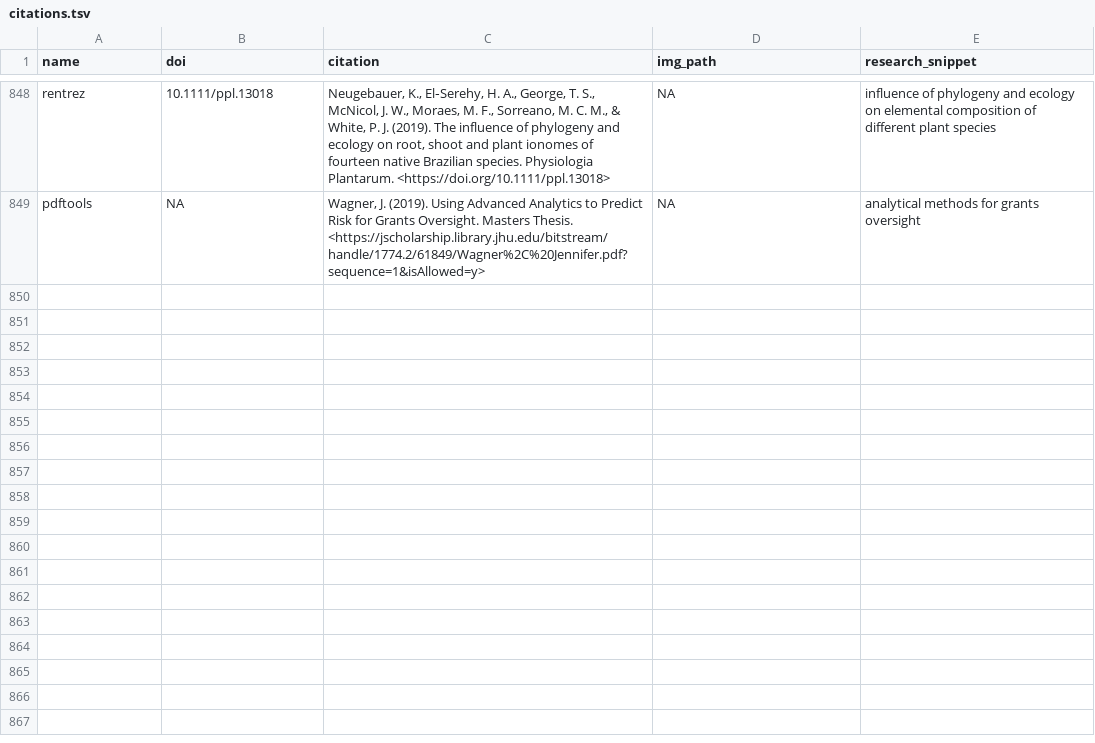
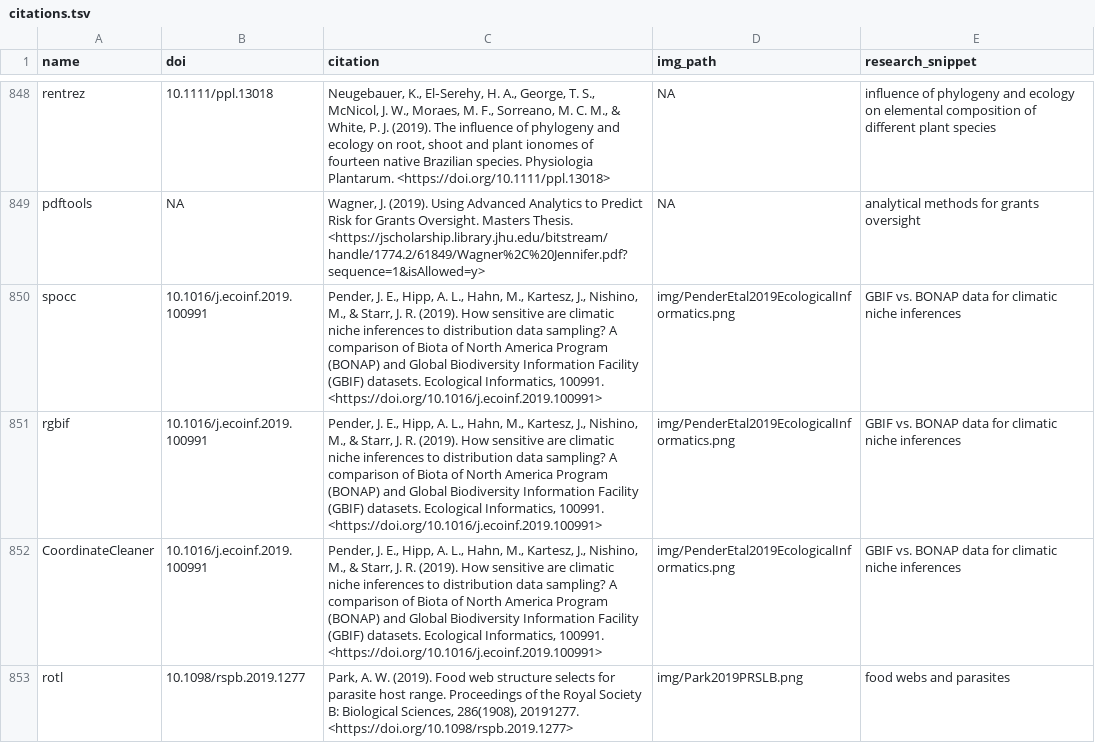
Before and after one commit to ropensci-org/ropensci_citations, a TSV file: citations.tsv, drawn as a sheet; only a part is shown, gaps mark what is left out; the diff names each change by its address in the sheet, - before the commit and + after, or states it on an @@ line.

Commit message:
citation for 3 pkgs (spocc, rgbif, coordinateclearner) and another citaiton for rotl

```diff
--- a/citations.tsv
+++ b/citations.tsv
+row 850: spocc | 10.1016/j.ecoinf.2019.100991 | Pender, J. E., Hipp, A. L., Hahn, M., Kartesz, J., Nishino, M., & Starr, J. R. (2019). How sensitive are climatic niche inferences to distribution data sampling? A comparison of Biota of North America Program (BONAP) and Global Biodiversity Information Facility (GBIF) datasets. Ecological Informatics, 100991. <https://doi.org/10.1016/j.ecoinf.2019.100991> | img/PenderEtal2019EcologicalInformatics.png | GBIF vs. BONAP data for climatic niche inferences
+row 851: rgbif | 10.1016/j.ecoinf.2019.100991 | Pender, J. E., Hipp, A. L., Hahn, M., Kartesz, J., Nishino, M., & Starr, J. R. (2019). How sensitive are climatic niche inferences to distribution data sampling? A comparison of Biota of North America Program (BONAP) and Global Biodiversity Information Facility (GBIF) datasets. Ecological Informatics, 100991. <https://doi.org/10.1016/j.ecoinf.2019.100991> | img/PenderEtal2019EcologicalInformatics.png | GBIF vs. BONAP data for climatic niche inferences
+row 852: CoordinateCleaner | 10.1016/j.ecoinf.2019.100991 | Pender, J. E., Hipp, A. L., Hahn, M., Kartesz, J., Nishino, M., & Starr, J. R. (2019). How sensitive are climatic niche inferences to distribution data sampling? A comparison of Biota of North America Program (BONAP) and Global Biodiversity Information Facility (GBIF) datasets. Ecological Informatics, 100991. <https://doi.org/10.1016/j.ecoinf.2019.100991> | img/PenderEtal2019EcologicalInformatics.png | GBIF vs. BONAP data for climatic niche inferences
+row 853: rotl | 10.1098/rspb.2019.1277 | Park, A. W. (2019). Food web structure selects for parasite host range. Proceedings of the Royal Society B: Biological Sciences, 286(1908), 20191277. <https://doi.org/10.1098/rspb.2019.1277> | img/Park2019PRSLB.png | food webs and parasites
```
Also changed, not shown: 1 other file.
